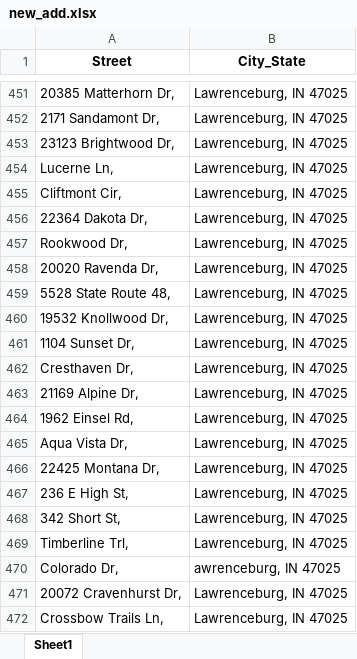
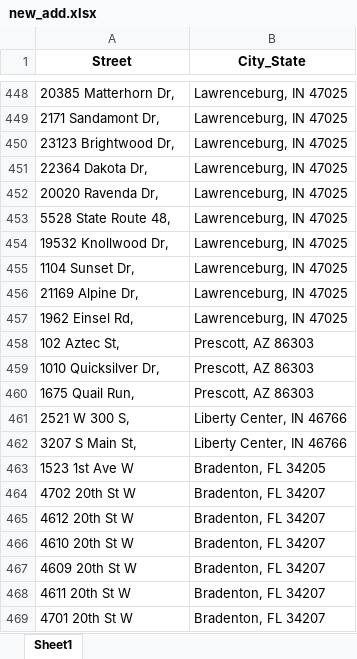
Before and after one commit to freak360/Scraping, an Excel workbook: new_add.xlsx, sheet Sheet1, drawn as a sheet; only a part is shown, gaps mark what is left out; the shorter side is filled out with more unchanged rows; values as stored, in another font and other column widths than the file's, no borders; the diff covers the shown part only; the diff names each change by its address in the sheet, - before the commit and + after, or states it on an @@ line.

```diff
--- a/new_add.xlsx (sheet Sheet1)
+++ b/new_add.xlsx (sheet Sheet1)
-row 454: Lucerne Ln, | Lawrenceburg, IN 47025
-row 455: Cliftmont Cir, | Lawrenceburg, IN 47025
-row 457: Rookwood Dr, | Lawrenceburg, IN 47025
-row 462: Cresthaven Dr, | Lawrenceburg, IN 47025
-row 465: Aqua Vista Dr, | Lawrenceburg, IN 47025
-row 466: 22425 Montana Dr, | Lawrenceburg, IN 47025
-row 467: 236 E High St, | Lawrenceburg, IN 47025
-row 468: 342 Short St, | Lawrenceburg, IN 47025
-row 469: Timberline Trl, | Lawrenceburg, IN 47025
-row 470: Colorado Dr, | awrenceburg, IN 47025
-row 471: 20072 Cravenhurst Dr, | Lawrenceburg, IN 47025
-row 472: Crossbow Trails Ln, | Lawrenceburg, IN 47025
```
Also changed, not shown: 64 removed rows elsewhere in this sheet, 3 other files.
